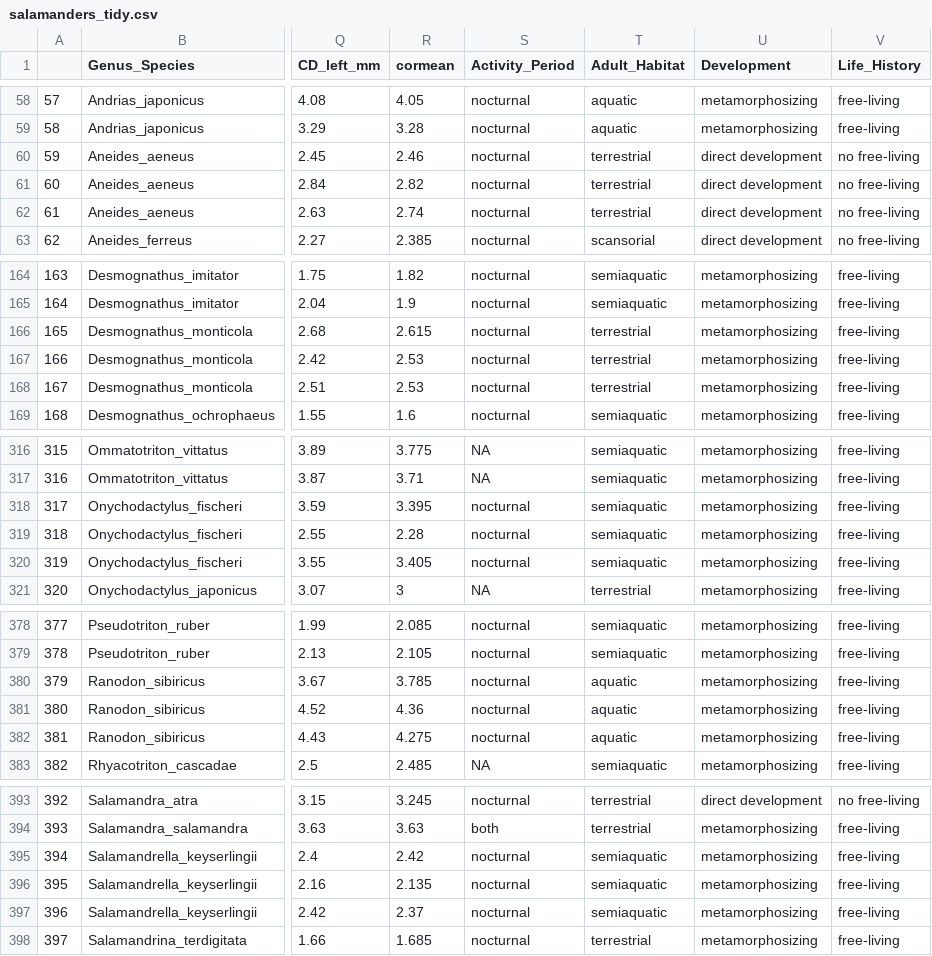
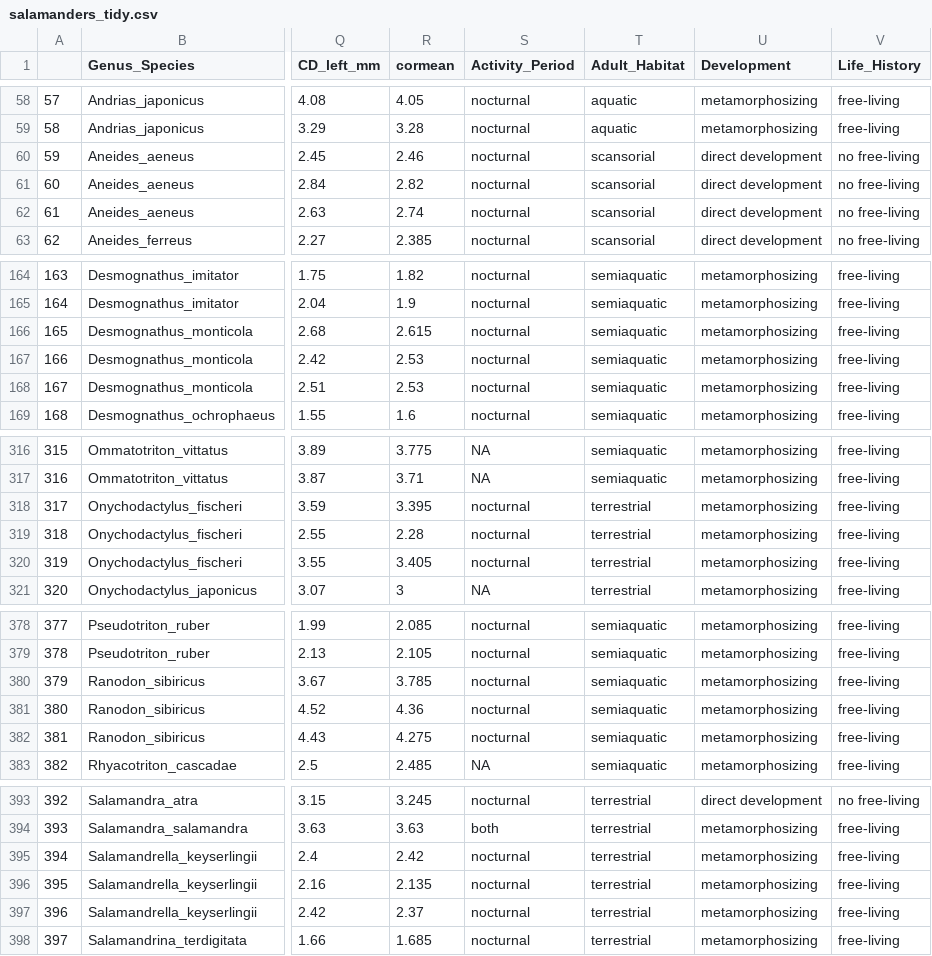
Before and after one commit to bednariknicole/test_repo, a CSV file: Data/Tidy/salamanders_tidy.csv, drawn as a sheet; only a part is shown, gaps mark what is left out; the diff names each change by its address in the sheet, - before the commit and + after, or states it on an @@ line.

```diff
--- a/Data/Tidy/salamanders_tidy.csv
+++ b/Data/Tidy/salamanders_tidy.csv
-T60:T62 (Adult_Habitat): terrestrial
+T60:T62 (Adult_Habitat): scansorial
-T166:T168 (Adult_Habitat): terrestrial
+T166:T168 (Adult_Habitat): semiaquatic
-T318:T320 (Adult_Habitat): semiaquatic
+T318:T320 (Adult_Habitat): terrestrial
-T380:T382 (Adult_Habitat): aquatic
+T380:T382 (Adult_Habitat): semiaquatic
-T395:T397 (Adult_Habitat): semiaquatic
+T395:T397 (Adult_Habitat): terrestrial
```
Also changed, not shown: Data/Raw/salamanders_traits_all.csv, Data/Tidy/pglsres.cdmass.all.csv, 11 other files.
